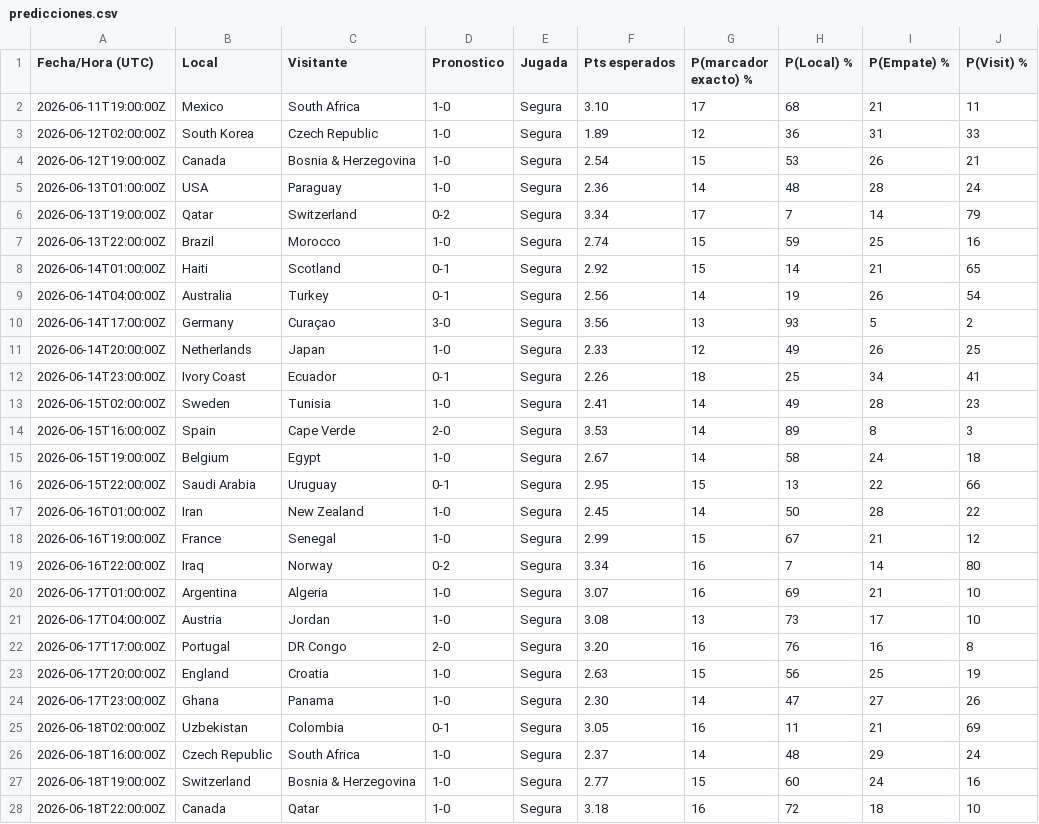
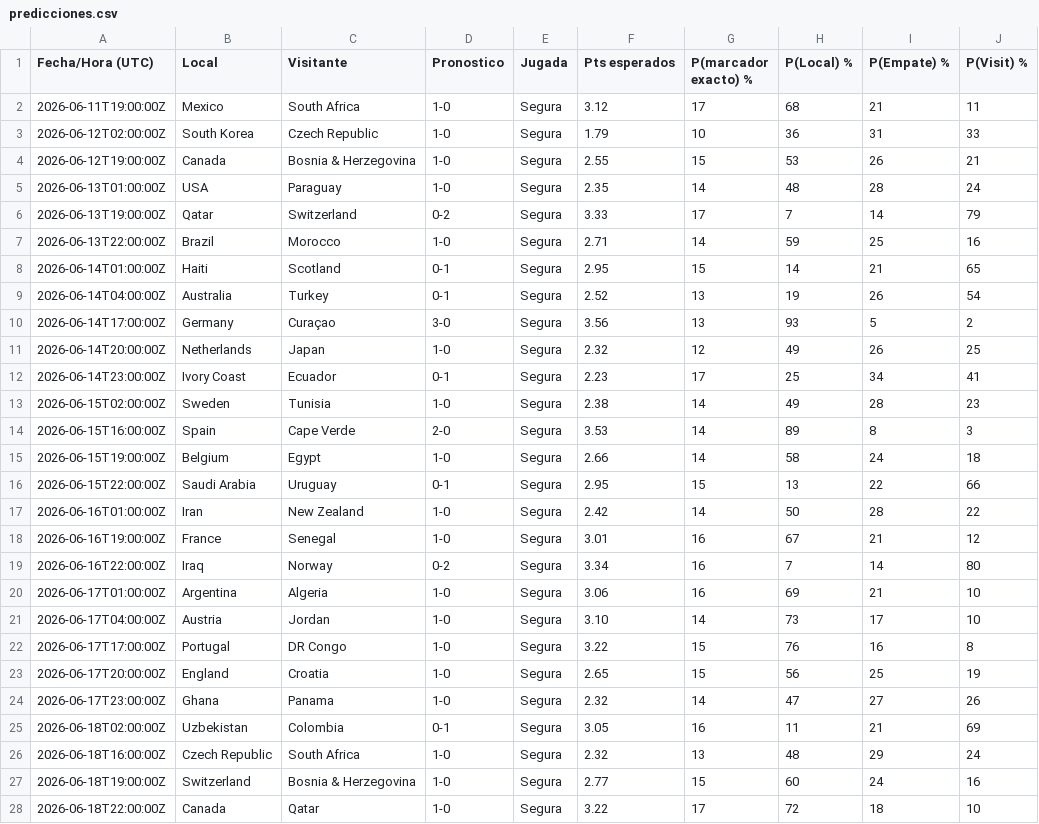
Before and after one commit to tomassanz/penca-mundial-2026, a CSV file: predicciones.csv, drawn as a sheet; only a part is shown; the diff covers the shown part only.

```diff
--- a/predicciones.csv
+++ b/predicciones.csv
@@ -1,28 +1,28 @@
 Fecha/Hora (UTC),Local,Visitante,Pronostico,Jugada,Pts esperados,P(marcador exacto) %,P(Local) %,P(Empate) %,P(Visit) %
-2026-06-11T19:00:00Z,Mexico,South Africa,1-0,Segura,3.10,17,68,21,11
-2026-06-12T02:00:00Z,South Korea,Czech Republic,1-0,Segura,1.89,12,36,31,33
-2026-06-12T19:00:00Z,Canada,Bosnia & Herzegovina,1-0,Segura,2.54,15,53,26,21
-2026-06-13T01:00:00Z,USA,Paraguay,1-0,Segura,2.36,14,48,28,24
-2026-06-13T19:00:00Z,Qatar,Switzerland,0-2,Segura,3.34,17,7,14,79
-2026-06-13T22:00:00Z,Brazil,Morocco,1-0,Segura,2.74,15,59,25,16
-2026-06-14T01:00:00Z,Haiti,Scotland,0-1,Segura,2.92,15,14,21,65
-2026-06-14T04:00:00Z,Australia,Turkey,0-1,Segura,2.56,14,19,26,54
+2026-06-11T19:00:00Z,Mexico,South Africa,1-0,Segura,3.12,17,68,21,11
+2026-06-12T02:00:00Z,South Korea,Czech Republic,1-0,Segura,1.79,10,36,31,33
+2026-06-12T19:00:00Z,Canada,Bosnia & Herzegovina,1-0,Segura,2.55,15,53,26,21
+2026-06-13T01:00:00Z,USA,Paraguay,1-0,Segura,2.35,14,48,28,24
+2026-06-13T19:00:00Z,Qatar,Switzerland,0-2,Segura,3.33,17,7,14,79
+2026-06-13T22:00:00Z,Brazil,Morocco,1-0,Segura,2.71,14,59,25,16
+2026-06-14T01:00:00Z,Haiti,Scotland,0-1,Segura,2.95,15,14,21,65
+2026-06-14T04:00:00Z,Australia,Turkey,0-1,Segura,2.52,13,19,26,54
 2026-06-14T17:00:00Z,Germany,Curaçao,3-0,Segura,3.56,13,93,5,2
-2026-06-14T20:00:00Z,Netherlands,Japan,1-0,Segura,2.33,12,49,26,25
-2026-06-14T23:00:00Z,Ivory Coast,Ecuador,0-1,Segura,2.26,18,25,34,41
-2026-06-15T02:00:00Z,Sweden,Tunisia,1-0,Segura,2.41,14,49,28,23
+2026-06-14T20:00:00Z,Netherlands,Japan,1-0,Segura,2.32,12,49,26,25
+2026-06-14T23:00:00Z,Ivory Coast,Ecuador,0-1,Segura,2.23,17,25,34,41
+2026-06-15T02:00:00Z,Sweden,Tunisia,1-0,Segura,2.38,14,49,28,23
 2026-06-15T16:00:00Z,Spain,Cape Verde,2-0,Segura,3.53,14,89,8,3
-2026-06-15T19:00:00Z,Belgium,Egypt,1-0,Segura,2.67,14,58,24,18
+2026-06-15T19:00:00Z,Belgium,Egypt,1-0,Segura,2.66,14,58,24,18
 2026-06-15T22:00:00Z,Saudi Arabia,Uruguay,0-1,Segura,2.95,15,13,22,66
-2026-06-16T01:00:00Z,Iran,New Zealand,1-0,Segura,2.45,14,50,28,22
-2026-06-16T19:00:00Z,France,Senegal,1-0,Segura,2.99,15,67,21,12
+2026-06-16T01:00:00Z,Iran,New Zealand,1-0,Segura,2.42,14,50,28,22
+2026-06-16T19:00:00Z,France,Senegal,1-0,Segura,3.01,16,67,21,12
 2026-06-16T22:00:00Z,Iraq,Norway,0-2,Segura,3.34,16,7,14,80
-2026-06-17T01:00:00Z,Argentina,Algeria,1-0,Segura,3.07,16,69,21,10
-2026-06-17T04:00:00Z,Austria,Jordan,1-0,Segura,3.08,13,73,17,10
-2026-06-17T17:00:00Z,Portugal,DR Congo,2-0,Segura,3.20,16,76,16,8
-2026-06-17T20:00:00Z,England,Croatia,1-0,Segura,2.63,15,56,25,19
-2026-06-17T23:00:00Z,Ghana,Panama,1-0,Segura,2.30,14,47,27,26
+2026-06-17T01:00:00Z,Argentina,Algeria,1-0,Segura,3.06,16,69,21,10
+2026-06-17T04:00:00Z,Austria,Jordan,1-0,Segura,3.10,14,73,17,10
+2026-06-17T17:00:00Z,Portugal,DR Congo,1-0,Segura,3.22,15,76,16,8
+2026-06-17T20:00:00Z,England,Croatia,1-0,Segura,2.65,15,56,25,19
+2026-06-17T23:00:00Z,Ghana,Panama,1-0,Segura,2.32,14,47,27,26
 2026-06-18T02:00:00Z,Uzbekistan,Colombia,0-1,Segura,3.05,16,11,21,69
-2026-06-18T16:00:00Z,Czech Republic,South Africa,1-0,Segura,2.37,14,48,29,24
+2026-06-18T16:00:00Z,Czech Republic,South Africa,1-0,Segura,2.32,13,48,29,24
 2026-06-18T19:00:00Z,Switzerland,Bosnia & Herzegovina,1-0,Segura,2.77,15,60,24,16
-2026-06-18T22:00:00Z,Canada,Qatar,1-0,Segura,3.18,16,72,18,10
+2026-06-18T22:00:00Z,Canada,Qatar,1-0,Segura,3.22,17,72,18,10
```
Also changed, not shown: 54 edited cells elsewhere in this file, 2 other files.
